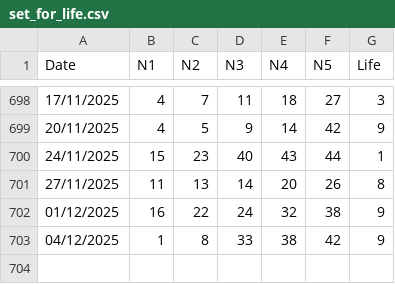
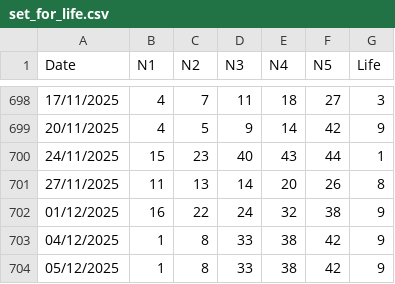
Before and after one commit to apkelepouris/predict-for-life-data, a CSV file: set_for_life.csv, drawn as a sheet; only a part is shown, gaps mark what is left out.

```diff
--- a/set_for_life.csv
+++ b/set_for_life.csv
@@ -703 +703,2 @@ Date,N1,N2,N3,N4,N5,Life
 04/12/2025,1,8,33,38,42,9
+05/12/2025,1,8,33,38,42,9
```
Also changed, not shown: 1 other file.
